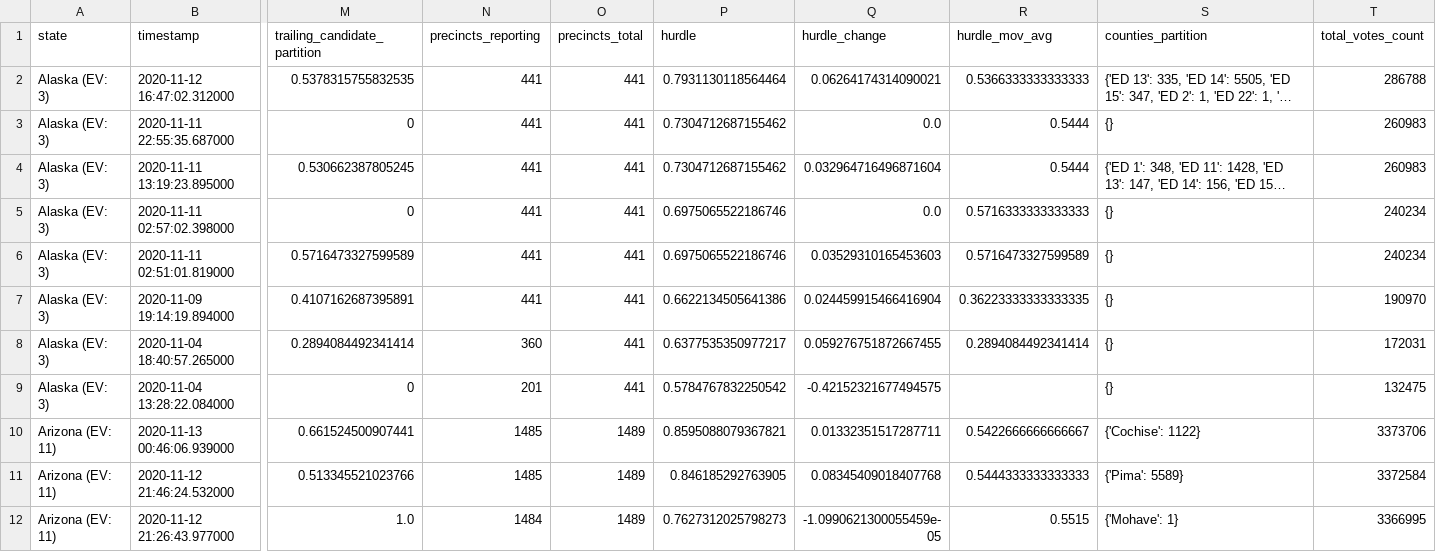
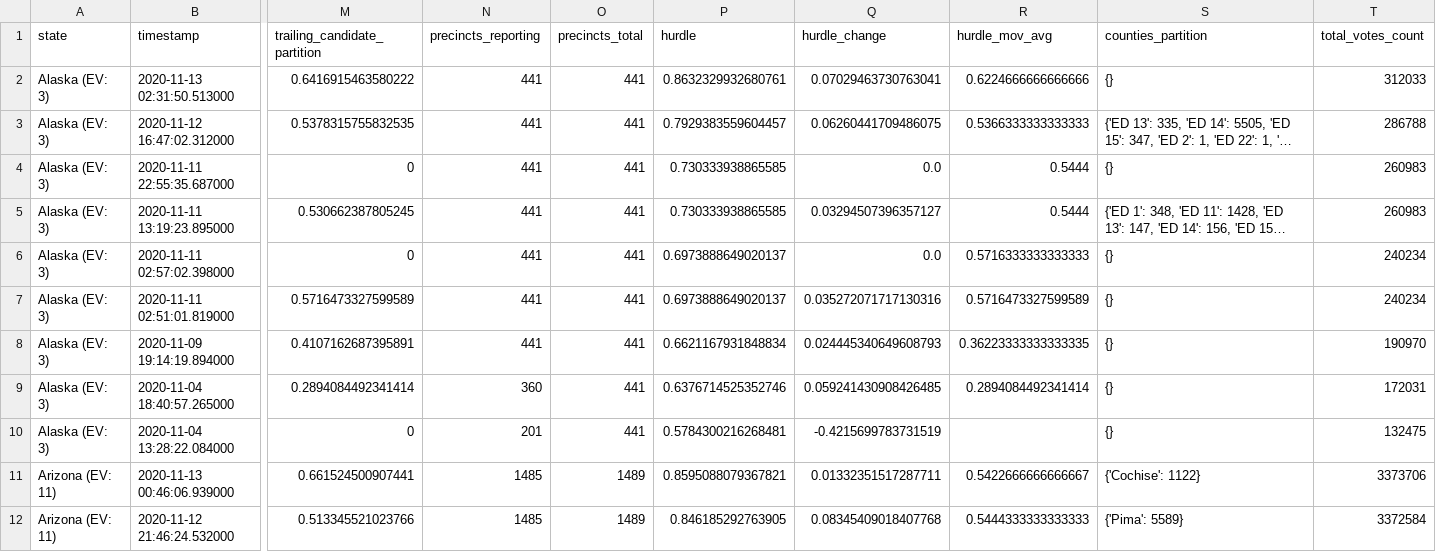
Before and after one commit to Bart0110/nyt-2020-election-scraper, a CSV file: battleground-state-changes.csv, drawn as a sheet; only a part is shown, gaps mark what is left out; the shorter side is filled out with more unchanged rows; long unchanged cells end in …; addresses are those after the commit; rows hold the shown columns only; the diff names each change by its address in the sheet, - before the commit and + after, or states it on an @@ line.

Commit message:
Regenerate <battleground-state-changes/all-state-changes>.<txt/html/csv>

```diff
--- a/battleground-state-changes.csv
+++ b/battleground-state-changes.csv
+row 2: Alaska (EV: 3) | 2020-11-13 02:31:50.513000 | 0.6416915463580222 | 441 | 441 | 0.8632329932680761 | 0.07029463730763041 | 0.6224666666666666 | {} | 312033
-P3 (hurdle): 0.7931130118564464
+P3 (hurdle): 0.7929383559604457
-Q3 (hurdle_change): 0.06264174314090021
+Q3 (hurdle_change): 0.06260441709486075
-P4:P5 (hurdle): 0.7304712687155462
+P4:P5 (hurdle): 0.730333938865585
-Q5 (hurdle_change): 0.032964716496871604
+Q5 (hurdle_change): 0.03294507396357127
-P6:P7 (hurdle): 0.6975065522186746
+P6:P7 (hurdle): 0.6973888649020137
-Q7 (hurdle_change): 0.03529310165453603
+Q7 (hurdle_change): 0.035272071717130316
-P8 (hurdle): 0.6622134505641386
+P8 (hurdle): 0.6621167931848834
-Q8 (hurdle_change): 0.024459915466416904
+Q8 (hurdle_change): 0.024445340649608793
-P9 (hurdle): 0.6377535350977217
+P9 (hurdle): 0.6376714525352746
-Q9 (hurdle_change): 0.059276751872667455
+Q9 (hurdle_change): 0.059241430908426485
-P10 (hurdle): 0.5784767832250542
+P10 (hurdle): 0.5784300216268481
-Q10 (hurdle_change): -0.42152321677494575
+Q10 (hurdle_change): -0.4215699783731519
```
Also changed, not shown: all-state-changes.csv, 7 other files.
